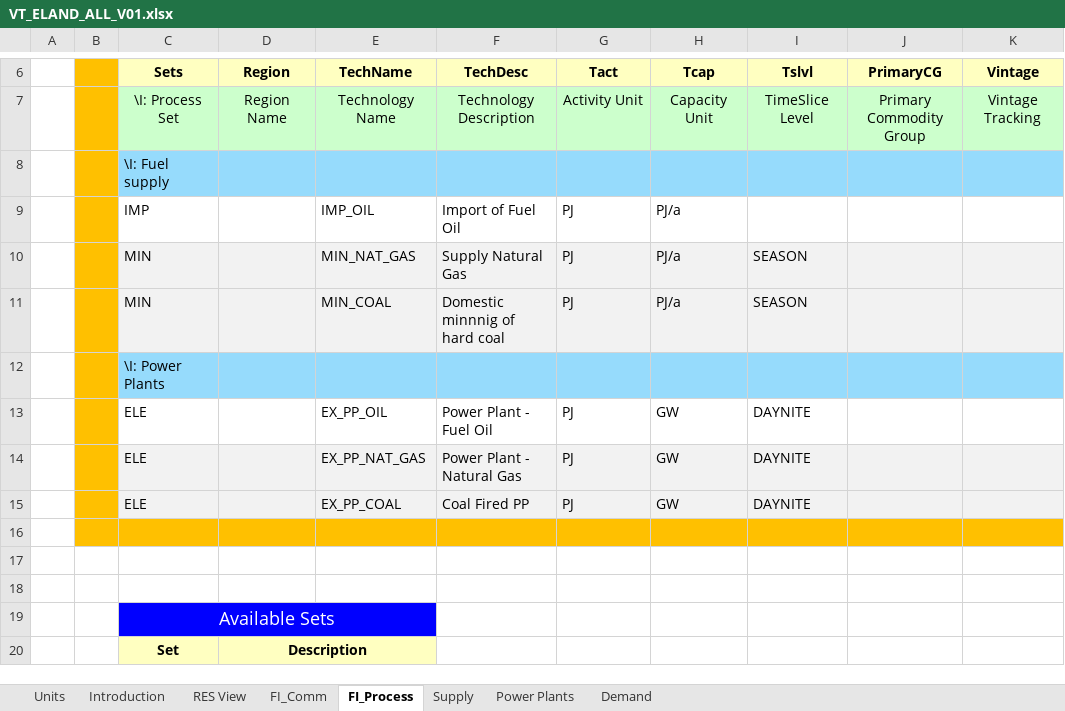
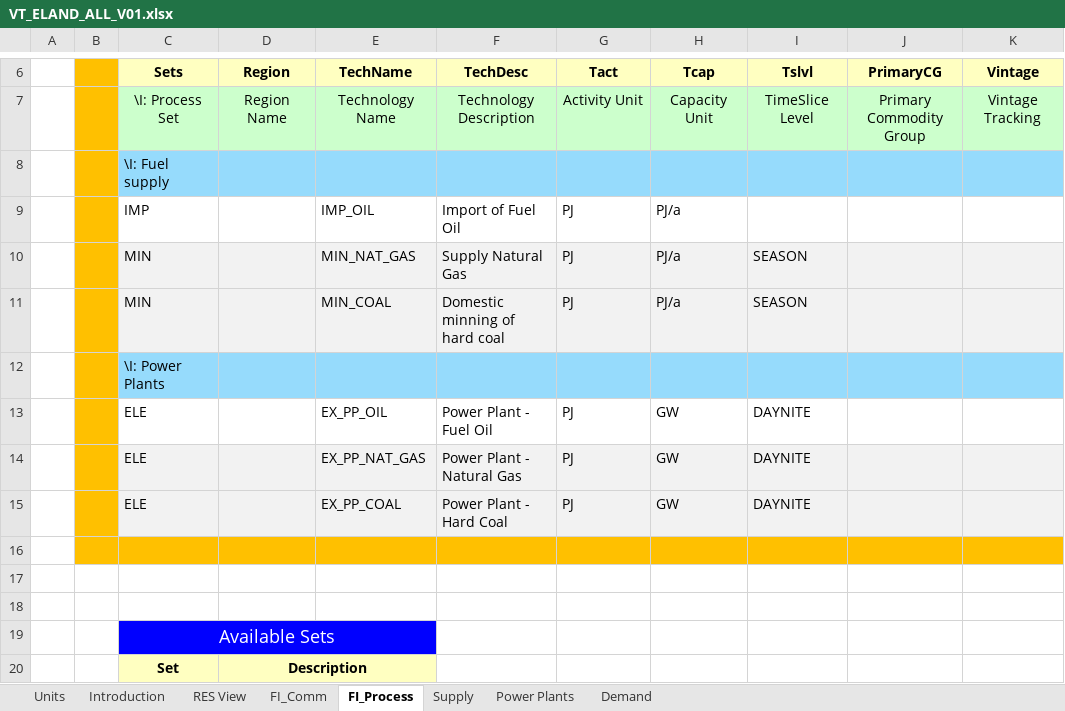
Before and after one commit to Bartosz-Pieszczek/Bartosz-Pieszczek, an Excel workbook: VT_ELAND_ALL_V01.xlsx, sheet FI_Process, drawn as a sheet; only a part is shown, gaps mark what is left out; values as stored, in another font and other column widths than the file's, no borders; the diff names each change by its address in the sheet, - before the commit and + after, or states it on an @@ line.

```diff
--- a/VT_ELAND_ALL_V01.xlsx (sheet FI_Process)
+++ b/VT_ELAND_ALL_V01.xlsx (sheet FI_Process)
-F11 (TechDesc): Domestic minnnig of hard coal
+F11 (TechDesc): Domestic minning of hard coal
-F15 (TechDesc): Coal Fired PP
+F15 (TechDesc): Power Plant - Hard Coal
```
Also changed, not shown: sheet FI_Comm, sheet Supply, sheet Power Plants, formulas that keep their value.
